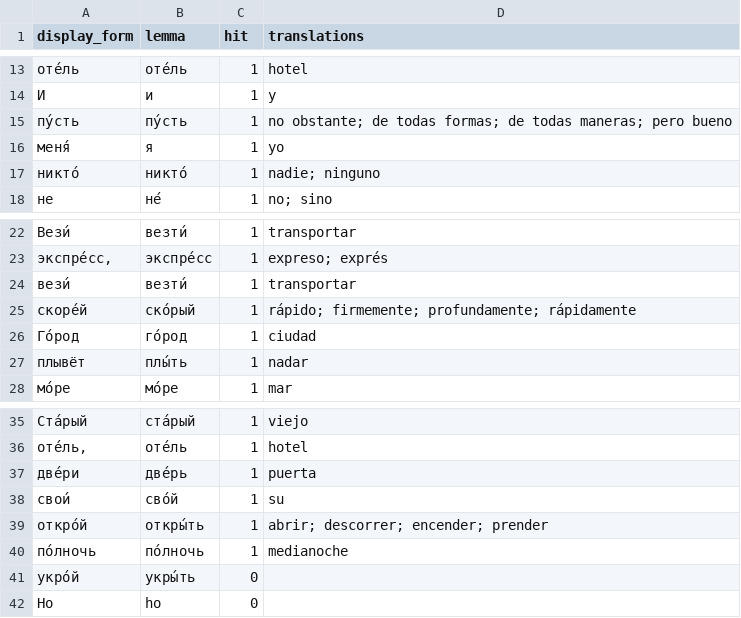
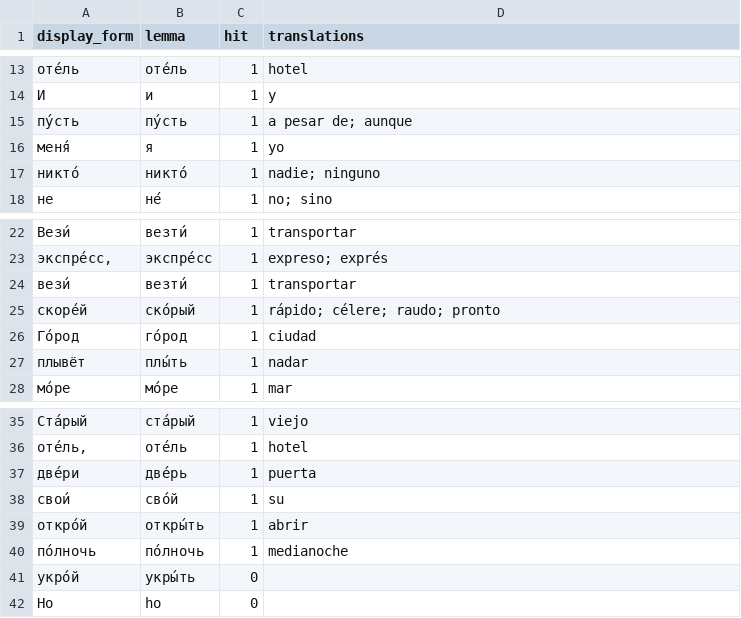
Before and after one commit to tokcanseckin/Flowup, a CSV file: eval/pipelines/ru_es/kaikki_1/song12_lookup.csv, drawn as a sheet; only a part is shown, gaps mark what is left out.

Commit message:
eval/ru_es: fix two-hop polysemy bleed + non-verb infinitive filter
Root cause of скорей → firmemente/profundamente (and same bug in ru_de, ru_tr):
  'fast' (EN) is polysemous (speed / hold-fast=firmly / fast-asleep=deeply),
  so all its Spanish senses leaked into every word that mapped to 'fast' via
  ru_en.

Fixes:
1. _two_hop: require multi-intermediate corroboration — ES words must appear
   via ≥2 EN intermediates when ≥2 are available; safe fallback to full union.
   скорей: firmemente/profundamente each appear only via 'fast' → dropped.
   rápido appears via fast/quick/rapid/speedy → kept.

2. _es_pos_filter: new elif branch for non-verb source POS strips Spanish verb
   infinitives (-ar/-er/-ir) from results, preventing expresar/dormir bleed.

3. lemma POS guard in lookup(): skip normal_form fallback when pymorphy3 POS
   of the lemmatized form differs from source POS (пусть particle → пустить
   verb drift).

Coverage: 93% → 95% on song 12 (20 lines). CSV regenerated.

```diff
--- a/eval/pipelines/ru_es/kaikki_1/song12_lookup.csv
+++ b/eval/pipelines/ru_es/kaikki_1/song12_lookup.csv
@@ -14,3 +14,3 @@ display_form,lemma,hit,translations
 И,и,1,y
-пу́сть,пу́сть,1,no obstante; de todas formas; de todas maneras; pero bueno
+пу́сть,пу́сть,1,a pesar de; aunque
 меня́,я,1,yo
@@ -24,3 +24,3 @@ display_form,lemma,hit,translations
 вези́,везти́,1,transportar
-скоре́й,ско́рый,1,rápido; firmemente; profundamente; rápidamente
+скоре́й,ско́рый,1,rápido; célere; raudo; pronto
 Го́род,го́род,1,ciudad
@@ -38,3 +38,3 @@ display_form,lemma,hit,translations
 свои́,сво́й,1,su
-откро́й,откры́ть,1,abrir; descorrer; encender; prender
+откро́й,откры́ть,1,abrir
 по́лночь,по́лночь,1,medianoche
```
Also changed, not shown: 1 other file.
